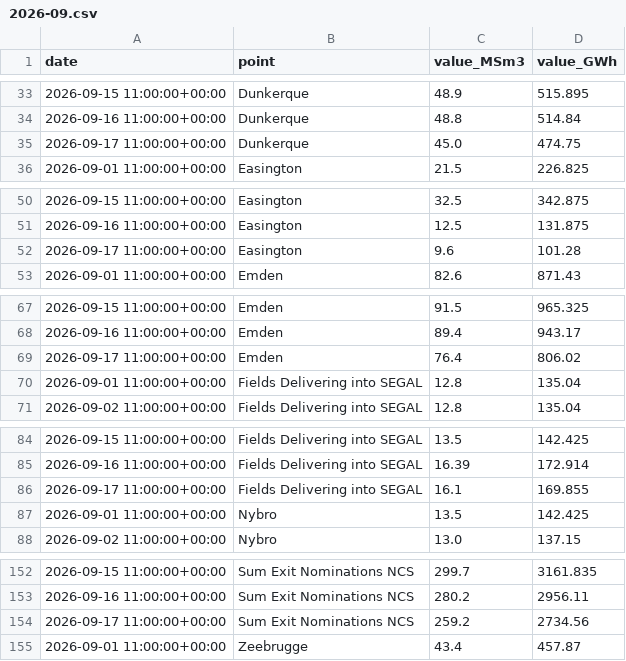
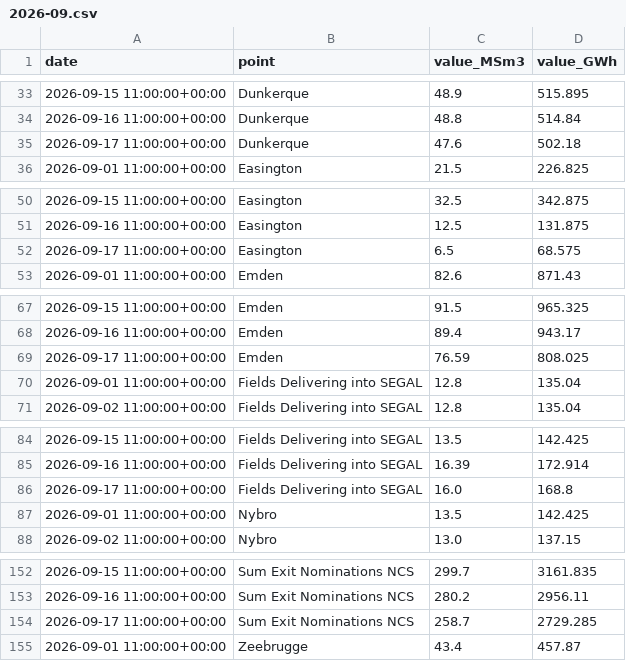
Before and after one commit to Jstavik/pp-dashboard, a CSV file: data/history/gassco_nominations/2026-09.csv, drawn as a sheet; only a part is shown, gaps mark what is left out.

```diff
--- a/data/history/gassco_nominations/2026-09.csv
+++ b/data/history/gassco_nominations/2026-09.csv
@@ -34,3 +34,3 @@ date,point,value_MSm3,value_GWh
 2026-09-16 11:00:00+00:00,Dunkerque,48.8,514.84
-2026-09-17 11:00:00+00:00,Dunkerque,45.0,474.75
+2026-09-17 11:00:00+00:00,Dunkerque,47.6,502.18
 2026-09-01 11:00:00+00:00,Easington,21.5,226.825
@@ -51,3 +51,3 @@ date,point,value_MSm3,value_GWh
 2026-09-16 11:00:00+00:00,Easington,12.5,131.875
-2026-09-17 11:00:00+00:00,Easington,9.6,101.28
+2026-09-17 11:00:00+00:00,Easington,6.5,68.575
 2026-09-01 11:00:00+00:00,Emden,82.6,871.43
@@ -68,3 +68,3 @@ date,point,value_MSm3,value_GWh
 2026-09-16 11:00:00+00:00,Emden,89.4,943.17
-2026-09-17 11:00:00+00:00,Emden,76.4,806.02
+2026-09-17 11:00:00+00:00,Emden,76.59,808.025
 2026-09-01 11:00:00+00:00,Fields Delivering into SEGAL,12.8,135.04
@@ -85,3 +85,3 @@ date,point,value_MSm3,value_GWh
 2026-09-16 11:00:00+00:00,Fields Delivering into SEGAL,16.39,172.914
-2026-09-17 11:00:00+00:00,Fields Delivering into SEGAL,16.1,169.855
+2026-09-17 11:00:00+00:00,Fields Delivering into SEGAL,16.0,168.8
 2026-09-01 11:00:00+00:00,Nybro,13.5,142.425
@@ -153,3 +153,3 @@ date,point,value_MSm3,value_GWh
 2026-09-16 11:00:00+00:00,Sum Exit Nominations NCS,280.2,2956.11
-2026-09-17 11:00:00+00:00,Sum Exit Nominations NCS,259.2,2734.56
+2026-09-17 11:00:00+00:00,Sum Exit Nominations NCS,258.7,2729.285
 2026-09-01 11:00:00+00:00,Zeebrugge,43.4,457.87
```
Also changed, not shown: data/history/gie_all_storage/2026-09.csv, 42 other files.
